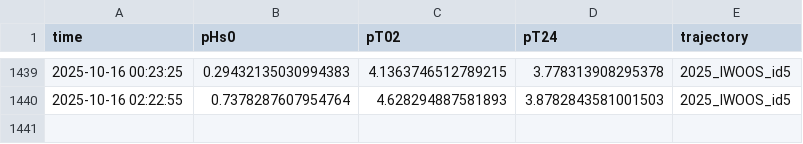
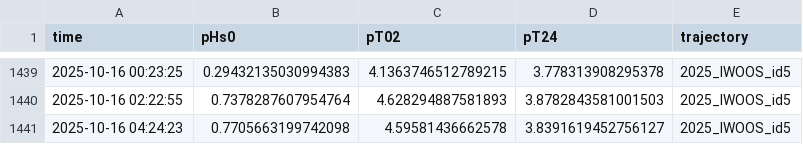
Before and after one commit to jerabaul29/2025_IWOOS_id5_data, a CSV file: wavestat_data_2025_IWOOS_id5.csv, drawn as a sheet; only a part is shown, gaps mark what is left out; the diff names each change by its address in the sheet, - before the commit and + after, or states it on an @@ line.

Commit message:
Push data

```diff
--- a/wavestat_data_2025_IWOOS_id5.csv
+++ b/wavestat_data_2025_IWOOS_id5.csv
+row 1441: 2025-10-16 04:24:23 | 0.7705663199742098 | 4.59581436662578 | 3.8391619452756127 | 2025_IWOOS_id5
```
Also changed, not shown: 1 other file.
